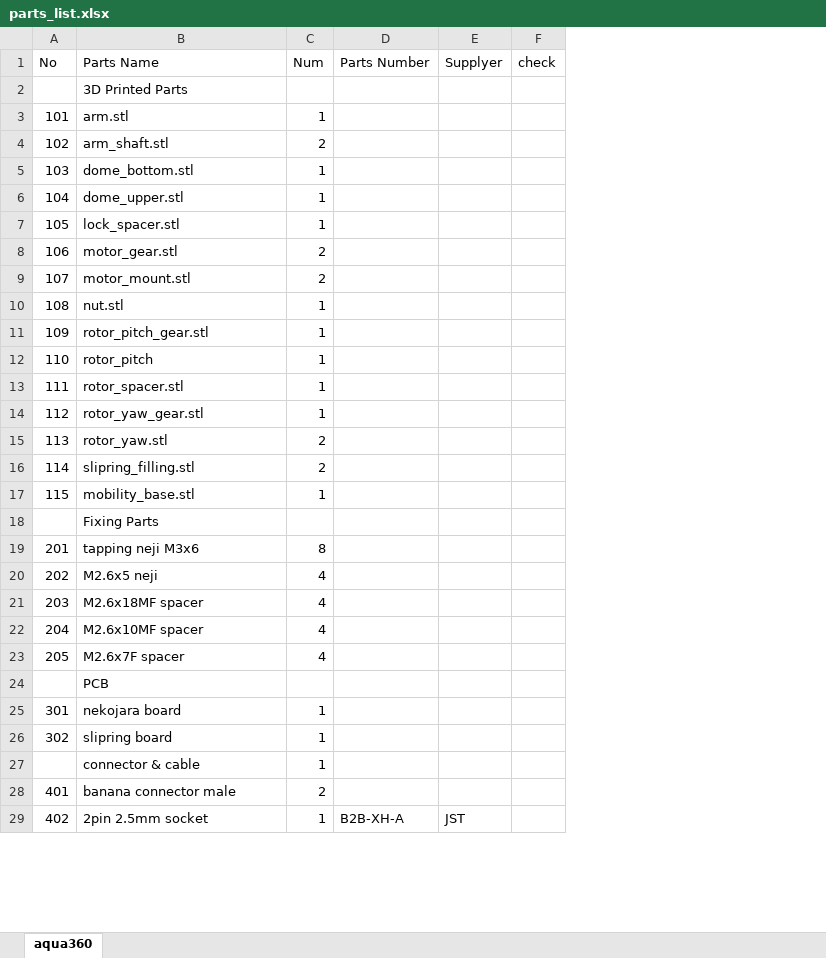
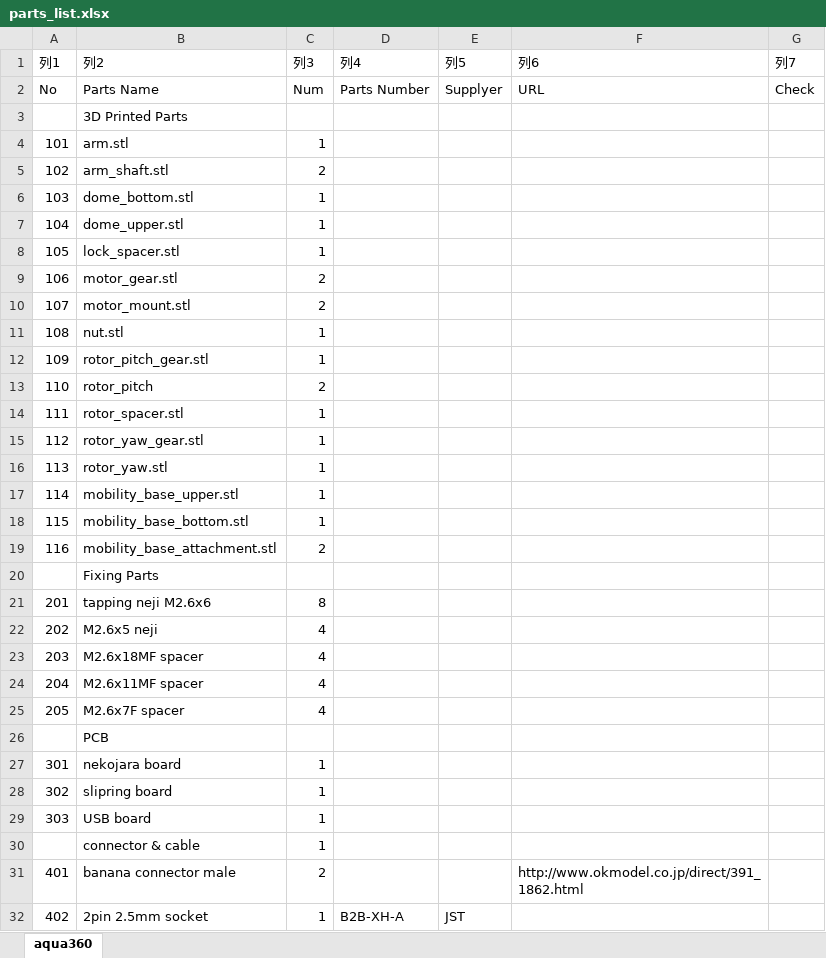
Before and after one commit to picam360/picam360-hardware, an Excel workbook: ugv/parts_list.xlsx, sheet aqua360, drawn as a sheet; only a part is shown; values as stored, in another font and other column widths than the file's, no borders; table styles not drawn; removed rows and columns are numbered as before the commit, all else as after; the diff covers the shown part only; the diff names each change by its address in the sheet, - before the commit and + after, or states it on an @@ line.

```diff
--- a/ugv/parts_list.xlsx (sheet aqua360)
+++ b/ugv/parts_list.xlsx (sheet aqua360)
-column F, row 1: check
+column F, row 2: URL; row 31: http://www.okmodel.co.jp/direct/391_1862.html
+column G, row 2: Check
+row 1: 列1 | 列2 | 列3 | 列4 | 列5 | 列6 | 列7
-C13: 1
+C13: 2
-C16:C17: 2
+C16:C17: 1
-B17: slipring_filling.stl
+B17: mobility_base_upper.stl
-B18: mobility_base.stl
+B18: mobility_base_bottom.stl
+row 19: 116 | mobility_base_attachment.stl | 2
-B21: tapping neji M3x6
+B21: tapping neji M2.6x6
-B24: M2.6x10MF spacer
+B24: M2.6x11MF spacer
+row 29: 303 | USB board | 1
```
Also changed, not shown: 2 added rows and 2 edited cells elsewhere in this sheet, 6 other files.
